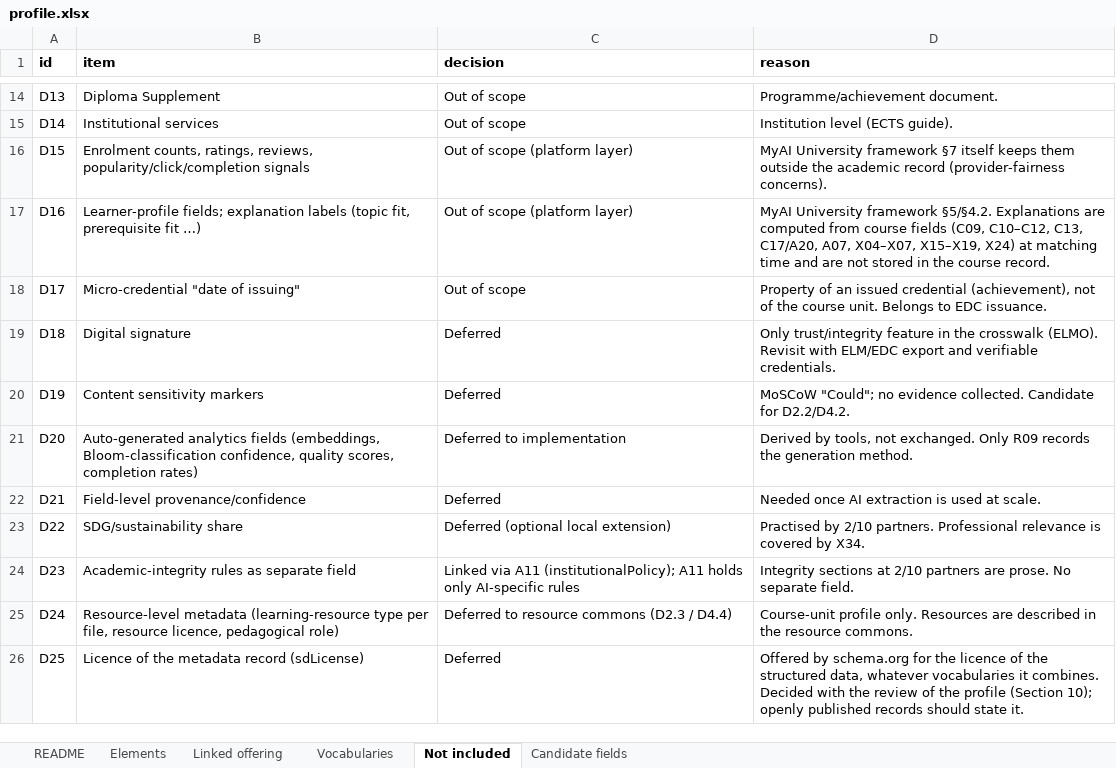
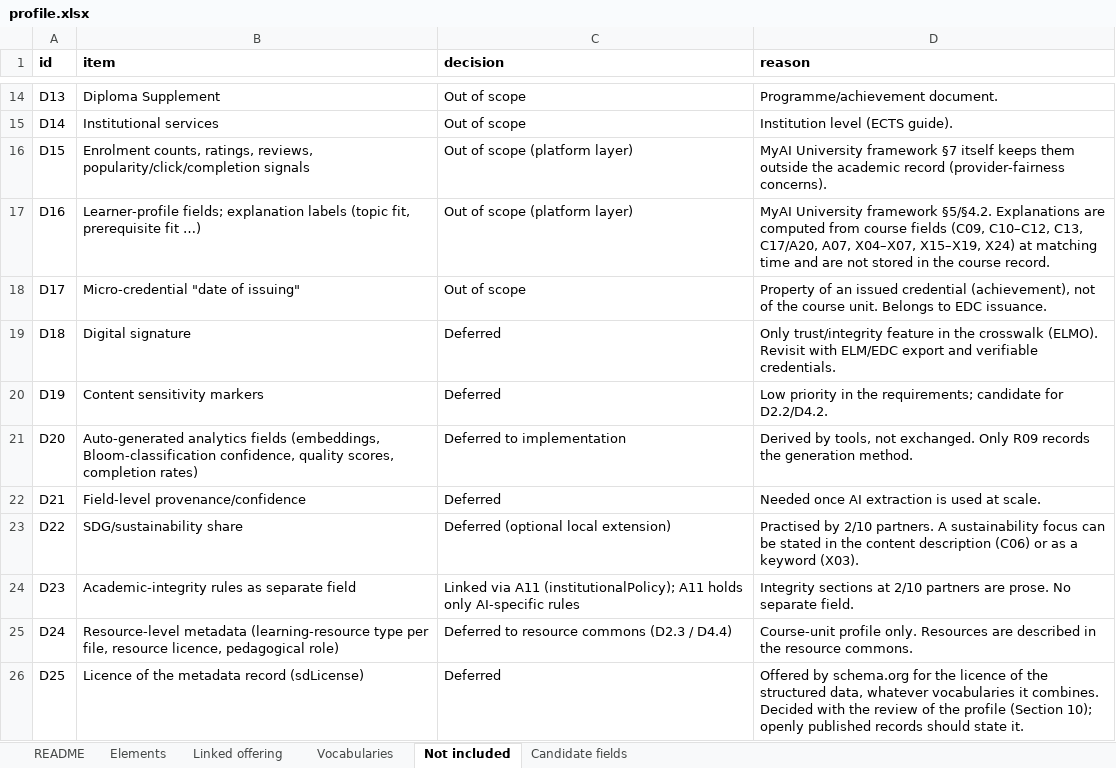
Before and after one commit to euonair/course-profile, an Excel workbook: profile.xlsx, sheet Not included, drawn as a sheet; only a part is shown, gaps mark what is left out; values as stored, in another font and other column widths than the file's, no borders; the diff names each change by its address in the sheet, - before the commit and + after, or states it on an @@ line.

```diff
--- a/profile.xlsx (sheet Not included)
+++ b/profile.xlsx (sheet Not included)
-D20 (reason): MoSCoW "Could"; no evidence collected. Candidate for D2.2/D4.2.
+D20 (reason): Low priority in the requirements; candidate for D2.2/D4.2.
-D23 (reason): …2/10 partners. Professional relevance is covered by X34.
+D23 (reason): …2/10 partners. A sustainability focus can be stated in the content description (C06) or as a keyword (X03).
```
Also changed, not shown: sheet Elements, profile/0.9/profile.xlsx, 2 other files.
